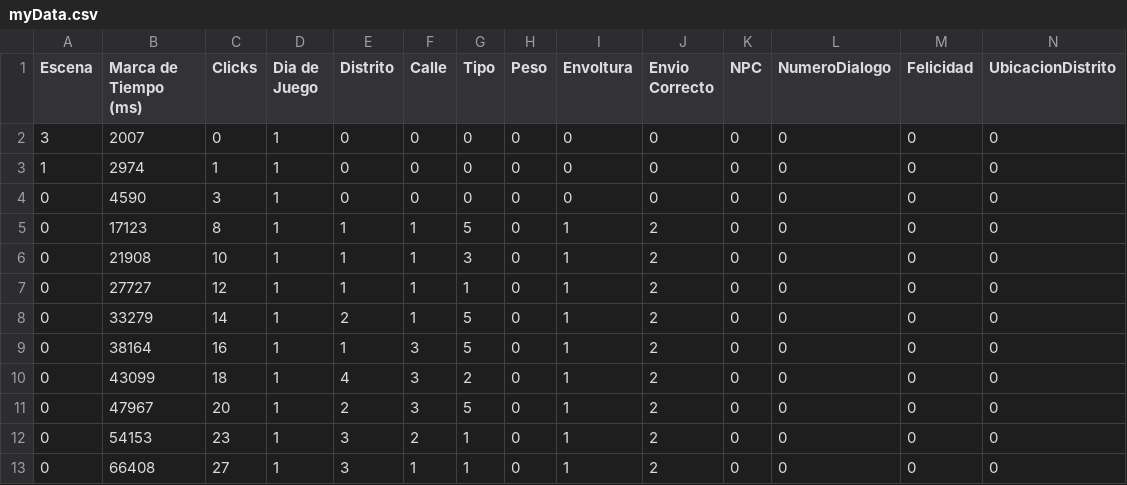
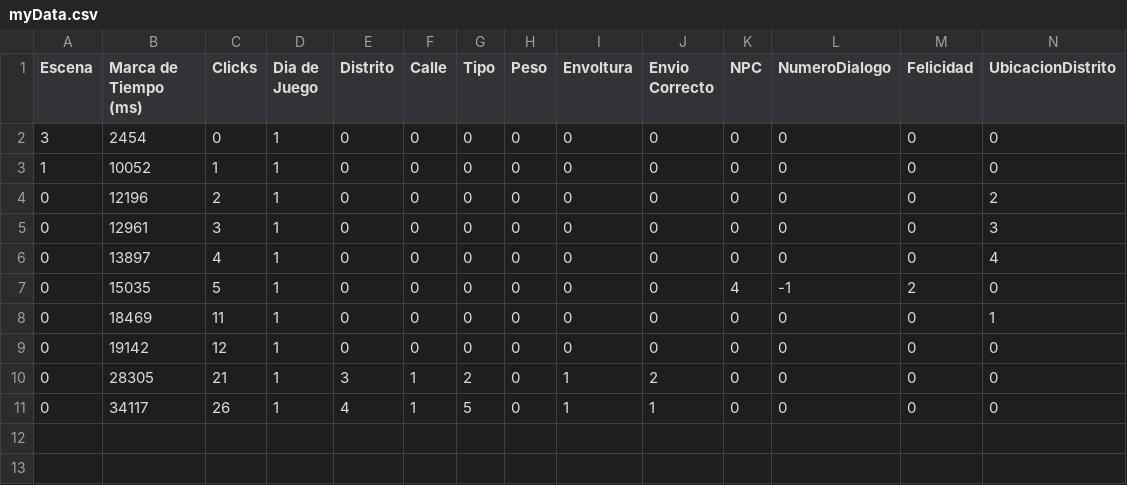
Before and after one commit to LuisEnriqueCabelloBlanco/MailToAtlantis, a CSV file: FuMonoStudios/Game/QAdata/myData.csv, drawn as a sheet.

Commit message:
Añadida funcinalidad de eventos al levantar objeto en el drag and drop y el trigger
-Se ha creado una lista nueva de eventos para levantar objeto.
-se ha creado un enum del tipo de movimiento de paquete para no estar recordando numeros

```diff
--- a/FuMonoStudios/Game/QAdata/myData.csv
+++ b/FuMonoStudios/Game/QAdata/myData.csv
@@ -1,13 +1,11 @@
 Escena,"Marca de Tiempo (ms)",Clicks,"Dia de Juego",Distrito,Calle,Tipo,Peso,Envoltura,"Envio Correcto",NPC,NumeroDialogo,Felicidad,UbicacionDistrito
-3,2007,0,1,0,0,0,0,0,0,0,0,0,0
-1,2974,1,1,0,0,0,0,0,0,0,0,0,0
-0,4590,3,1,0,0,0,0,0,0,0,0,0,0
-0,17123,8,1,1,1,5,0,1,2,0,0,0,0
-0,21908,10,1,1,1,3,0,1,2,0,0,0,0
-0,27727,12,1,1,1,1,0,1,2,0,0,0,0
-0,33279,14,1,2,1,5,0,1,2,0,0,0,0
-0,38164,16,1,1,3,5,0,1,2,0,0,0,0
-0,43099,18,1,4,3,2,0,1,2,0,0,0,0
-0,47967,20,1,2,3,5,0,1,2,0,0,0,0
-0,54153,23,1,3,2,1,0,1,2,0,0,0,0
-0,66408,27,1,3,1,1,0,1,2,0,0,0,0
+3,2454,0,1,0,0,0,0,0,0,0,0,0,0
+1,10052,1,1,0,0,0,0,0,0,0,0,0,0
+0,12196,2,1,0,0,0,0,0,0,0,0,0,2
+0,12961,3,1,0,0,0,0,0,0,0,0,0,3
+0,13897,4,1,0,0,0,0,0,0,0,0,0,4
+0,15035,5,1,0,0,0,0,0,0,4,-1,2,0
+0,18469,11,1,0,0,0,0,0,0,0,0,0,1
+0,19142,12,1,0,0,0,0,0,0,0,0,0,0
+0,28305,21,1,3,1,2,0,1,2,0,0,0,0
+0,34117,26,1,4,1,5,0,1,1,0,0,0,0
```
Also changed, not shown: 7 other files.
